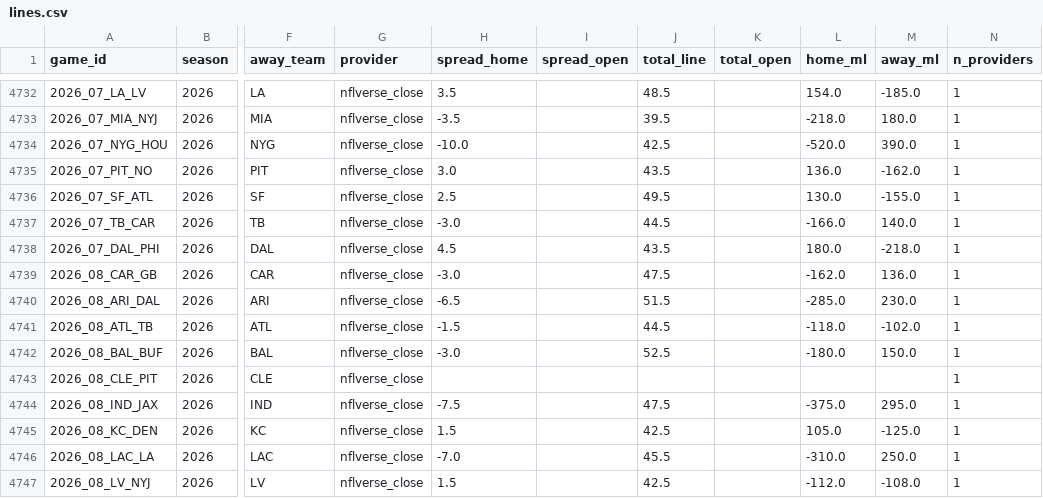
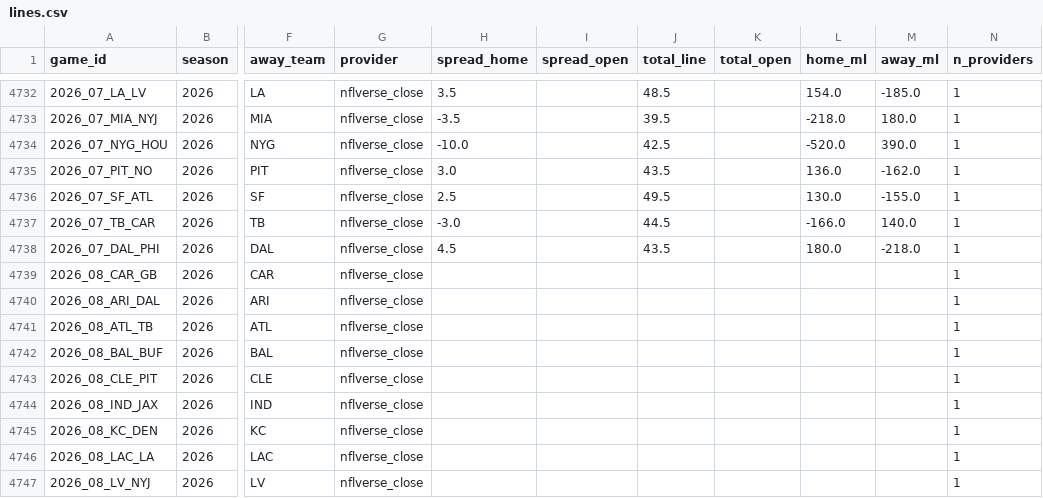
Before and after one commit to shawnmcgee/degenpredicts, a CSV file: data/nfl/lines.csv, drawn as a sheet; only a part is shown, gaps mark what is left out; the diff covers the shown part only; the diff names each change by its address in the sheet, - before the commit and + after, or states it on an @@ line.

```diff
--- a/data/nfl/lines.csv
+++ b/data/nfl/lines.csv
-H4739 (spread_home): -3.0
+H4739 (spread_home): (empty)
-J4739 (total_line): 47.5
+J4739 (total_line): (empty)
-L4739 (home_ml): -162.0
+L4739 (home_ml): (empty)
-M4739 (away_ml): 136.0
+M4739 (away_ml): (empty)
-H4740 (spread_home): -6.5
+H4740 (spread_home): (empty)
-J4740 (total_line): 51.5
+J4740 (total_line): (empty)
-L4740 (home_ml): -285.0
+L4740 (home_ml): (empty)
-M4740 (away_ml): 230.0
+M4740 (away_ml): (empty)
-H4741 (spread_home): -1.5
+H4741 (spread_home): (empty)
-J4741 (total_line): 44.5
+J4741 (total_line): (empty)
-L4741 (home_ml): -118.0
+L4741 (home_ml): (empty)
-M4741 (away_ml): -102.0
+M4741 (away_ml): (empty)
-H4742 (spread_home): -3.0
+H4742 (spread_home): (empty)
-J4742 (total_line): 52.5
+J4742 (total_line): (empty)
-L4742 (home_ml): -180.0
+L4742 (home_ml): (empty)
-M4742 (away_ml): 150.0
+M4742 (away_ml): (empty)
-H4744 (spread_home): -7.5
+H4744 (spread_home): (empty)
-J4744 (total_line): 47.5
+J4744 (total_line): (empty)
-L4744 (home_ml): -375.0
+L4744 (home_ml): (empty)
-M4744 (away_ml): 295.0
+M4744 (away_ml): (empty)
-H4745 (spread_home): 1.5
+H4745 (spread_home): (empty)
-J4745 (total_line): 42.5
+J4745 (total_line): (empty)
-L4745 (home_ml): 105.0
+L4745 (home_ml): (empty)
-M4745 (away_ml): -125.0
+M4745 (away_ml): (empty)
-H4746 (spread_home): -7.0
+H4746 (spread_home): (empty)
-J4746 (total_line): 45.5
+J4746 (total_line): (empty)
-L4746 (home_ml): -310.0
+L4746 (home_ml): (empty)
-M4746 (away_ml): 250.0
+M4746 (away_ml): (empty)
-H4747 (spread_home): 1.5
+H4747 (spread_home): (empty)
-J4747 (total_line): 42.5
+J4747 (total_line): (empty)
-L4747 (home_ml): -112.0
+L4747 (home_ml): (empty)
-M4747 (away_ml): -108.0
+M4747 (away_ml): (empty)
```
Also changed, not shown: 20 edited cells elsewhere in this file, data/nfl/props/players/2026.csv, data/nfl/props/roster.csv, 19 other files.
